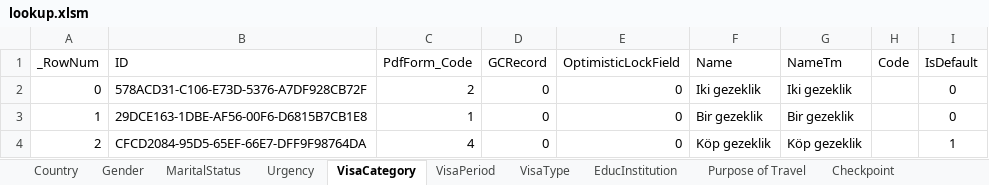
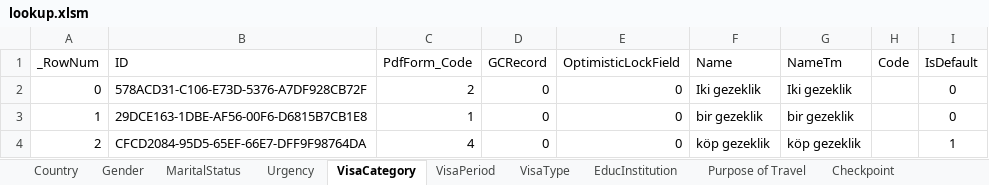
Before and after one commit to webapis/Visa2026, an Excel workbook: Visa2026.DataImporter/lookup.xlsm, sheet VisaCategory, drawn as a sheet; values as stored, in another font and other column widths than the file's, no borders; conditional formats and table styles not drawn; the diff names each change by its address in the sheet, - before the commit and + after, or states it on an @@ line.

```diff
--- a/Visa2026.DataImporter/lookup.xlsm (sheet VisaCategory)
+++ b/Visa2026.DataImporter/lookup.xlsm (sheet VisaCategory)
-F3 (Name): Bir gezeklik
+F3 (Name): bir gezeklik
-G3 (NameTm): Bir gezeklik
+G3 (NameTm): bir gezeklik
-F4 (Name): Köp gezeklik
+F4 (Name): köp gezeklik
-G4 (NameTm): Köp gezeklik
+G4 (NameTm): köp gezeklik
```
Also changed, not shown: 1 other file.
